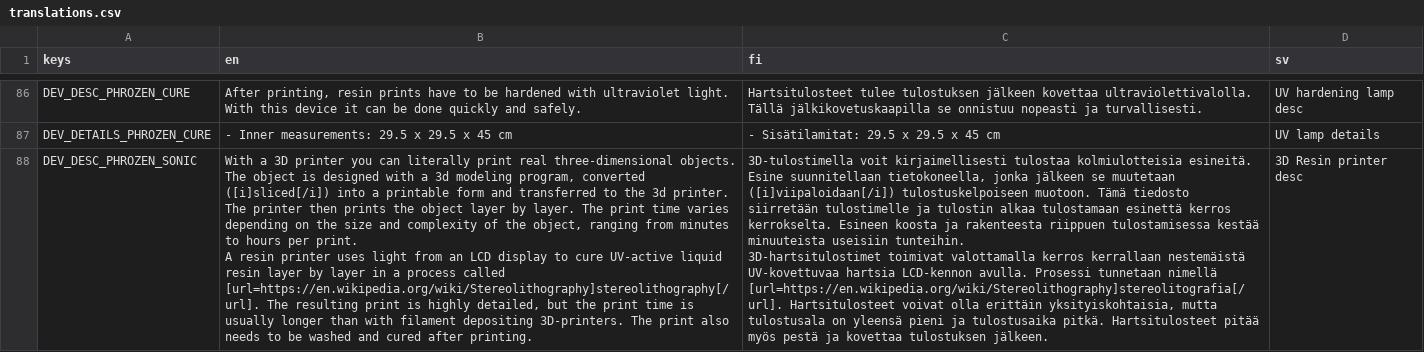
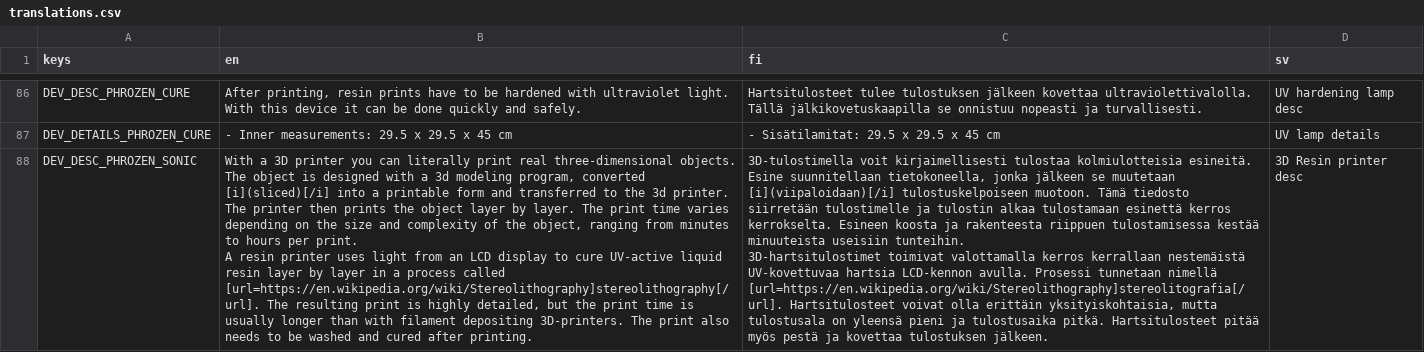
Before and after one commit to bafablab/FabLab-Virtualization, a CSV file: localization/translations.csv, drawn as a sheet; only a part is shown, gaps mark what is left out; the diff covers the shown part only; the diff names each change by its address in the sheet, - before the commit and + after, or states it on an @@ line.

```diff
--- a/localization/translations.csv
+++ b/localization/translations.csv
-B88 (en): …program, converted ([i]sliced[/i]) into a…
+B88 (en): …program, converted [i](sliced)[/i] into a…
-C88 (fi): …se muutetaan ([i]viipaloidaan[/i]) tulostuskelpoiseen muotoon.…
+C88 (fi): …se muutetaan [i](viipaloidaan)[/i] tulostuskelpoiseen muotoon.…
```
Also changed, not shown: 8 edited cells elsewhere in this file, 6 other files.
